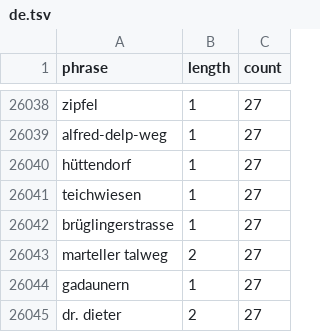
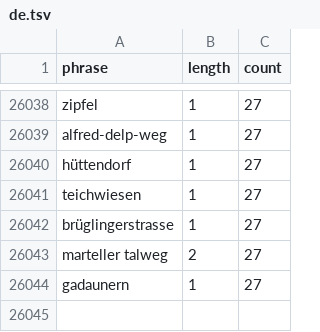
Before and after one commit to openvenues/address_languages, a TSV file: osm/de.tsv, drawn as a sheet; only a part is shown, gaps mark what is left out; the diff names each change by its address in the sheet, - before the commit and + after, or states it on an @@ line.

```diff
--- a/osm/de.tsv
+++ b/osm/de.tsv
-row 26045: dr. dieter | 2 | 27
```
Also changed, not shown: osm/ca.tsv, osm/en.tsv, 7 other files.
